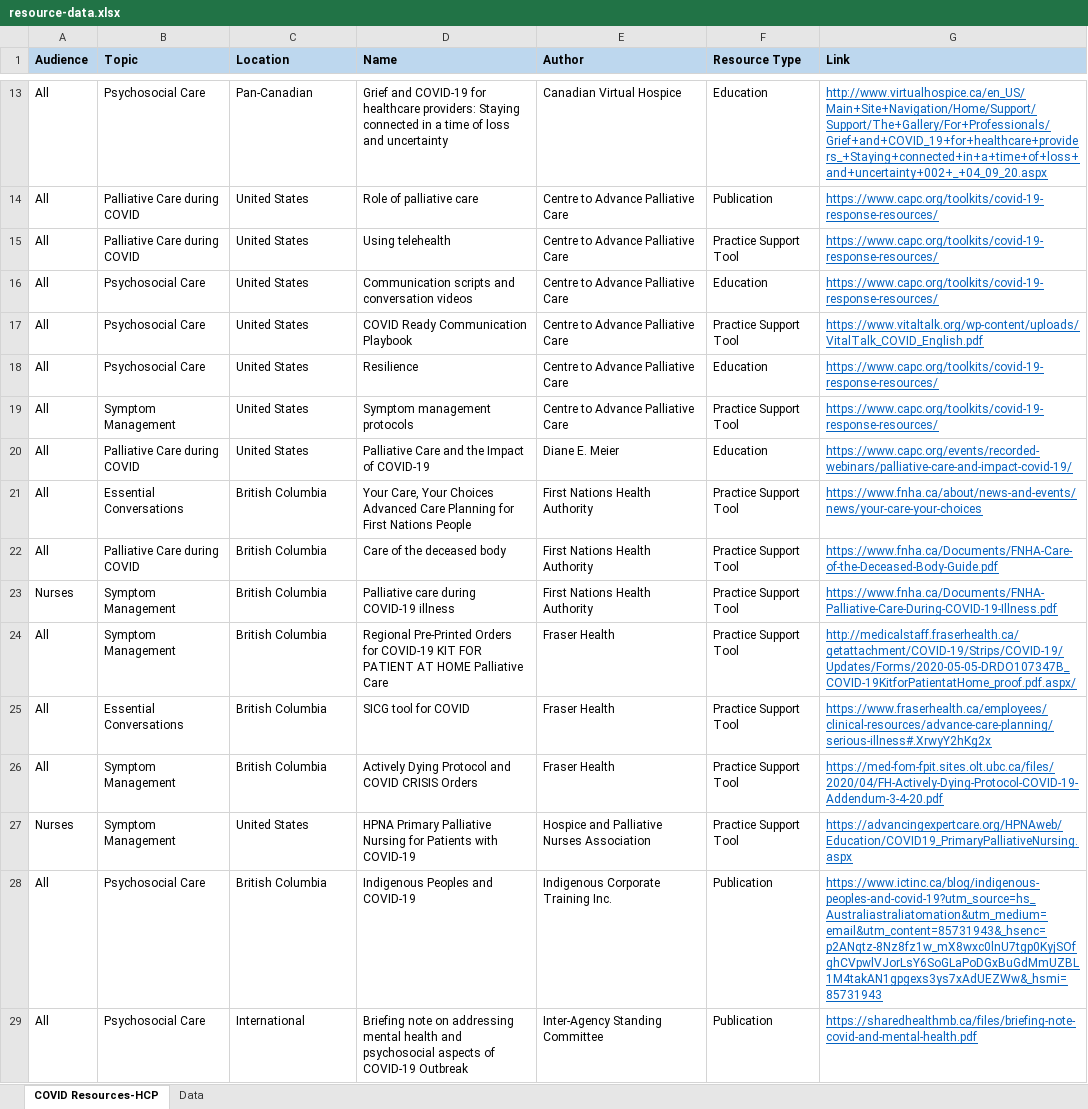
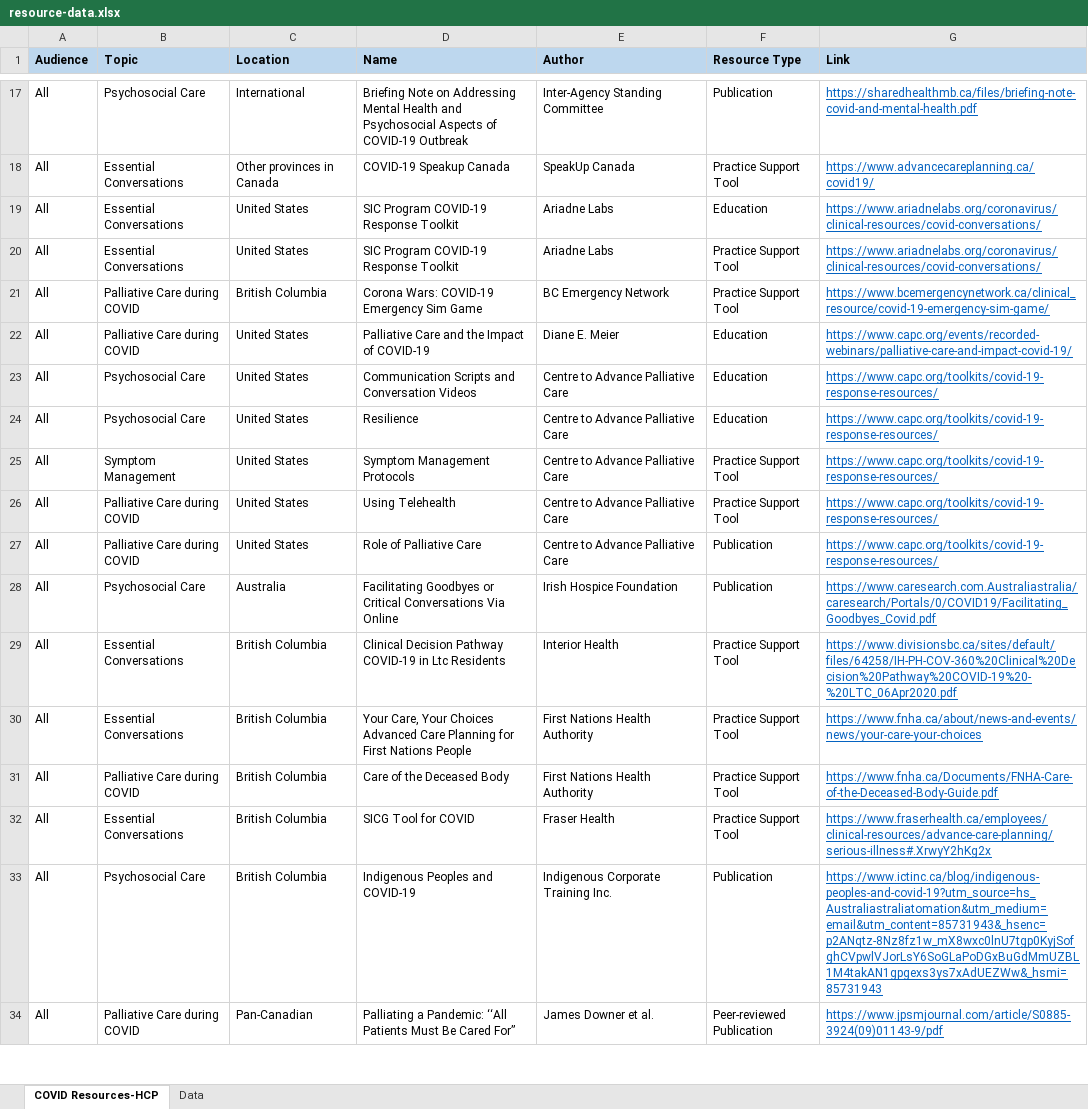
Before and after one commit to BC-CPC/covid-backend, an Excel workbook: resource-data.xlsx, sheet COVID Resources-HCP, drawn as a sheet; only a part is shown, gaps mark what is left out; the shorter side is filled out with more unchanged rows; values as stored, in another font and other column widths than the file's, no borders; removed rows and columns are numbered as before the commit, all else as after; the diff covers the shown part only; the diff names each change by its address in the sheet, - before the commit and + after, or states it on an @@ line.

Commit message:
Add files via upload

```diff
--- a/resource-data.xlsx (sheet COVID Resources-HCP)
+++ b/resource-data.xlsx (sheet COVID Resources-HCP)
-C17 (Location): Pan-Canadian
+C17 (Location): International
-D17 (Name): Grief and COVID-19 for healthcare providers: Staying connected in a time of loss and uncertainty
+D17 (Name): Briefing Note on Addressing Mental Health and Psychosocial Aspects of COVID-19 Outbreak
-E17 (Author): Canadian Virtual Hospice
+E17 (Author): Inter-Agency Standing Committee
-F17 (Resource Type): Education
+F17 (Resource Type): Publication
-G17 (Link): http://www.virtualhospice.ca/en_US/Main+Site+Navigation/Home/Support/Support/The+Gallery/For+Professionals/Grief+and+COVID_19+for+healthcare+providers_+Staying+connected+in+a+time+of+loss+and+uncertainty+002+_+04_09_20.aspx
+G17 (Link): https://sharedhealthmb.ca/files/briefing-note-covid-and-mental-health.pdf
+row 18: All | Essential Conversations | Other provinces in Canada | COVID-19 Speakup Canada | SpeakUp Canada | Practice Support Tool | https://www.advancecareplanning.ca/covid19/
-B19:B20 (Topic): Palliative Care during COVID
+B19:B20 (Topic): Essential Conversations
-D19 (Name): Role of palliative care
+D19 (Name): SIC Program COVID-19 Response Toolkit
-E19:E20 (Author): Centre to Advance Palliative Care
+E19:E20 (Author): Ariadne Labs
-F19 (Resource Type): Publication
+F19 (Resource Type): Education
-G19:G20 (Link): https://www.capc.org/toolkits/covid-19-response-resources/
+G19:G20 (Link): https://www.ariadnelabs.org/coronavirus/clinical-resources/covid-conversations/
-D20 (Name): Using telehealth
+D20 (Name): SIC Program COVID-19 Response Toolkit
+row 21: All | Palliative Care during COVID | British Columbia | Corona Wars: COVID-19 Emergency Sim Game | BC Emergency Network | Practice Support Tool | https://www.bcemergencynetwork.ca/clinical_resource/covid-19-emergency-sim-game/
+row 22: All | Palliative Care during COVID | United States | Palliative Care and the Impact of COVID-19 | Diane E. Meier | Education | https://www.capc.org/events/recorded-webinars/palliative-care-and-impact-covid-19/
-D23 (Name): Communication scripts and conversation videos
+D23 (Name): Communication Scripts and Conversation Videos
-row 17: All | Psychosocial Care | United States | COVID Ready Communication Playbook | Centre to Advance Palliative Care | Practice Support Tool | https://www.vitaltalk.org/wp-content/uploads/VitalTalk_COVID_English.pdf
-D25 (Name): Symptom management protocols
+D25 (Name): Symptom Management Protocols
+row 26: All | Palliative Care during COVID | United States | Using Telehealth | Centre to Advance Palliative Care | Practice Support Tool | https://www.capc.org/toolkits/covid-19-response-resources/
-D27 (Name): Palliative Care and the Impact of COVID-19
+D27 (Name): Role of Palliative Care
-E27 (Author): Diane E. Meier
+E27 (Author): Centre to Advance Palliative Care
-F27 (Resource Type): Education
+F27 (Resource Type): Publication
-G27 (Link): https://www.capc.org/events/recorded-webinars/palliative-care-and-impact-covid-19/
+G27 (Link): https://www.capc.org/toolkits/covid-19-response-resources/
+row 28: All | Psychosocial Care | Australia | Facilitating Goodbyes or Critical Conversations Via Online | Irish Hospice Foundation | Publication | https://www.caresearch.com.Australiastralia/caresearch/Portals/0/COVID19/Facilitating_Goodbyes_Covid.pdf
+row 29: All | Essential Conversations | British Columbia | Clinical Decision Pathway COVID-19 in Ltc Residents | Interior Health | Practice Support Tool | https://www.divisionsbc.ca/sites/default/files/64258/IH-PH-COV-360%20Clinical%20Decision%20Pathway%20COVID-19%20-%20LTC_06Apr2020.pdf
-D31 (Name): Care of the deceased body
+D31 (Name): Care of the Deceased Body
-row 23: Nurses | Symptom Management | British Columbia | Palliative care during COVID-19 illness | First Nations Health Authority | Practice Support Tool | https://www.fnha.ca/Documents/FNHA-Palliative-Care-During-COVID-19-Illness.pdf
-row 24: All | Symptom Management | British Columbia | Regional Pre-Printed Orders for COVID-19 KIT FOR PATIENT AT HOME Palliative Care | Fraser Health | Practice Support Tool | http://medicalstaff.fraserhealth.ca/getattachment/COVID-19/Strips/COVID-19/Updates/Forms/2020-05-05-DRDO107347B_COVID-19KitforPatientatHome_proof.pdf.aspx/
-D32 (Name): SICG tool for COVID
+D32 (Name): SICG Tool for COVID
-row 26: All | Symptom Management | British Columbia | Actively Dying Protocol and COVID CRISIS Orders | Fraser Health | Practice Support Tool | https://med-fom-fpit.sites.olt.ubc.ca/files/2020/04/FH-Actively-Dying-Protocol-COVID-19-Addendum-3-4-20.pdf
-row 27: Nurses | Symptom Management | United States | HPNA Primary Palliative Nursing for Patients with COVID-19 | Hospice and Palliative Nurses Association | Practice Support Tool | https://advancingexpertcare.org/HPNAweb/Education/COVID19_PrimaryPalliativeNursing.aspx
-G33 (Link): https://www.ictinc.ca/blog/indigenous-peoples-and-covid-19?utm_source=hs_Australiastraliatomation&utm_medium=email&utm_content=85731943&_hsenc=p2ANqtz-8Nz8fz1w_mX8wxc0lnU7tgp0KyjSOfghCVpwlVJorLsY6SoGLaPoDGxBuGdMmUZBL1M4takAN1gpgexs3ys7xAdUEZWw&_hsmi=85731943
+G33 (Link): https://www.ictinc.ca/blog/indigenous-peoples-and-covid-19?utm_source=hs_Australiastraliatomation&utm_medium=email&utm_content=85731943&_hsenc=p2ANqtz-8Nz8fz1w_mX8wxc0lnU7tgp0KyjSofghCVpwlVJorLsY6SoGLaPoDGxBuGdMmUZBL1M4takAN1gpgexs3ys7xAdUEZWw&_hsmi=85731943
-row 29: All | Psychosocial Care | International | Briefing note on addressing mental health and psychosocial aspects of COVID-19 Outbreak | Inter-Agency Standing Committee | Publication | https://sharedhealthmb.ca/files/briefing-note-covid-and-mental-health.pdf
```
Also changed, not shown: 27 added rows, 22 removed rows, 6 moved rows, 25 edited cells and cell formats elsewhere in this sheet.
